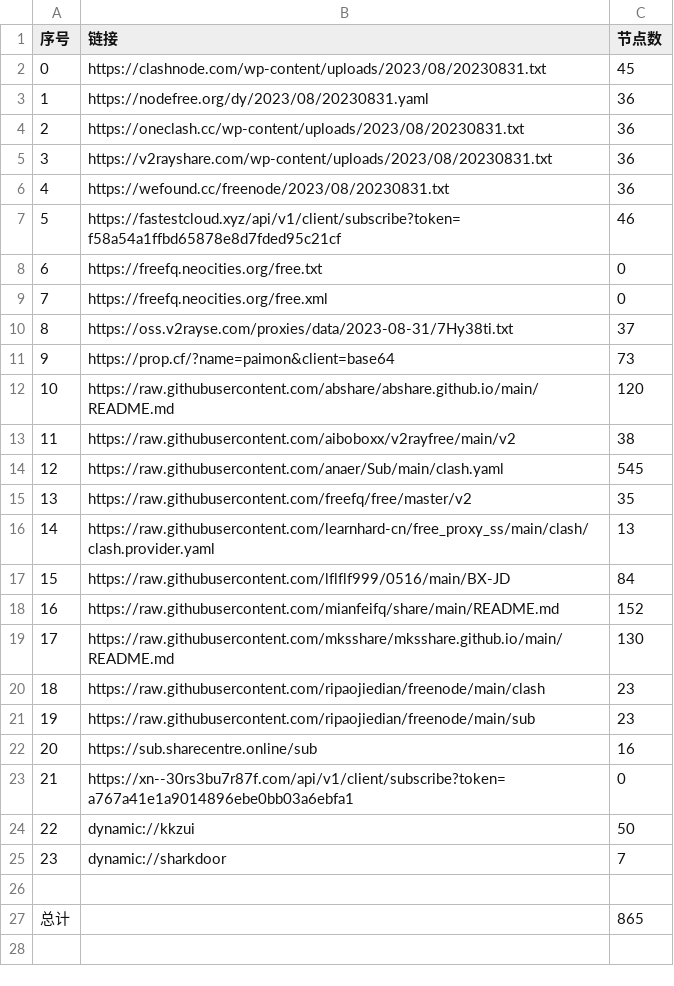
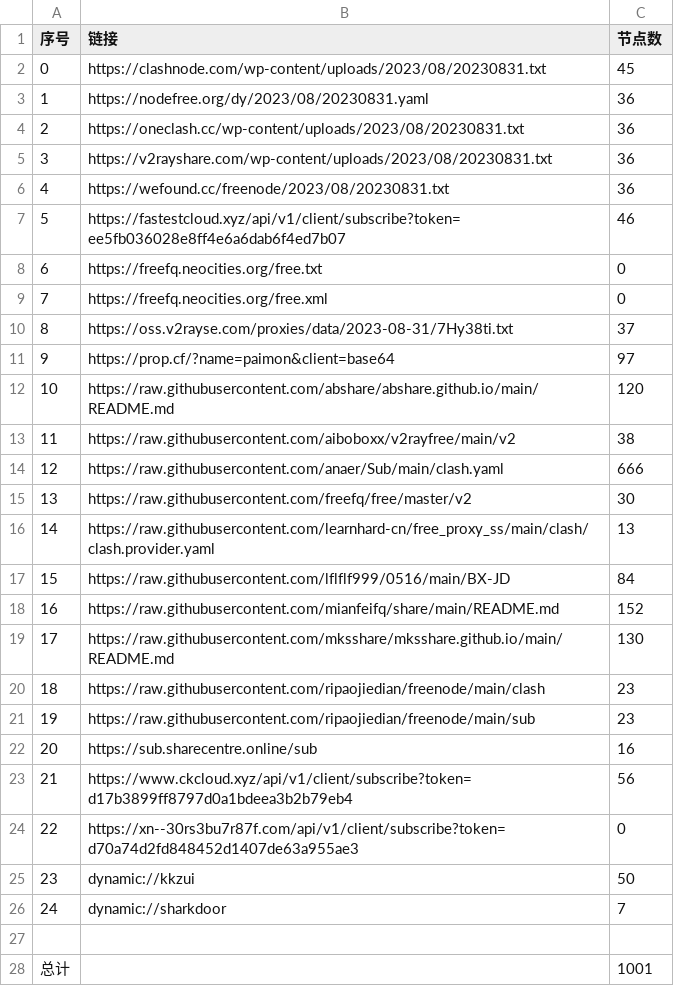
Before and after one commit to chxxyz2004/NoMoreWalls, a CSV file: list_result.csv, drawn as a sheet; addresses are those after the commit; the diff names each change by its address in the sheet, - before the commit and + after, or states it on an @@ line.

```diff
--- a/list_result.csv
+++ b/list_result.csv
-B7 (链接): https://fastestcloud.xyz/api/v1/client/subscribe?token=f58a54a1ffbd65878e8d7fded95c21cf
+B7 (链接): https://fastestcloud.xyz/api/v1/client/subscribe?token=ee5fb036028e8ff4e6a6dab6f4ed7b07
-C11 (节点数): 73
+C11 (节点数): 97
-C14 (节点数): 545
+C14 (节点数): 666
-C15 (节点数): 35
+C15 (节点数): 30
+row 23: 21 | https://www.ckcloud.xyz/api/v1/client/subscribe?token=d17b3899ff8797d0a1bdeea3b2b79eb4 | 56
@@ column A (序号) renumbered between rows 24 and 26 @@
-B24 (链接): https://xn--30rs3bu7r87f.com/api/v1/client/subscribe?token=a767a41e1a9014896ebe0bb03a6ebfa1
+B24 (链接): https://xn--30rs3bu7r87f.com/api/v1/client/subscribe?token=d70a74d2fd848452d1407de63a955ae3
-C28 (节点数): 865
+C28 (节点数): 1001
```
Also changed, not shown: 5 other files.
